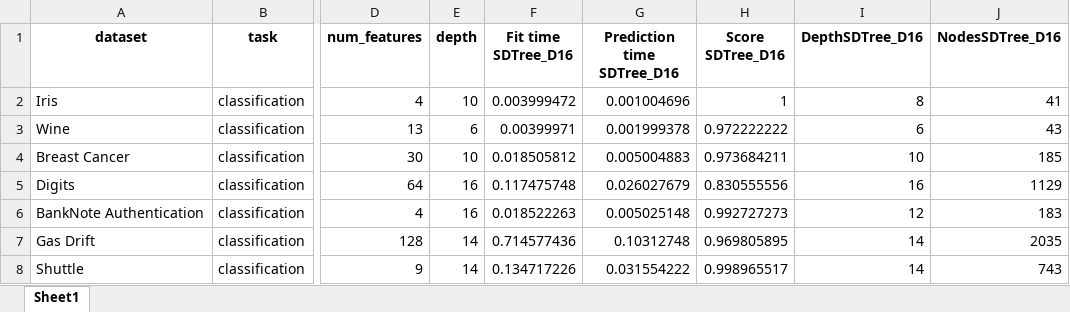
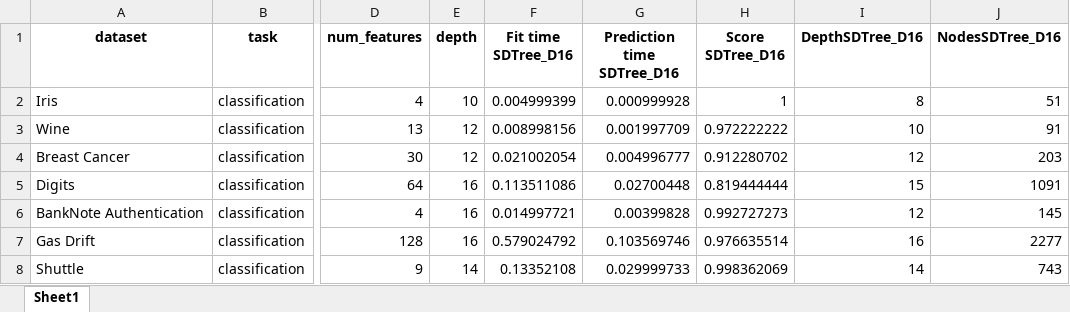
Before and after one commit to LluisCerda/OnDTsUsingSimilarity, an Excel workbook: output/best_results.xlsx, sheet Sheet1, drawn as a sheet; only a part is shown, gaps mark what is left out; values as stored, in another font and other column widths than the file's, no borders; the diff covers the shown part only; the diff names each change by its address in the sheet, - before the commit and + after, or states it on an @@ line.

```diff
--- a/output/best_results.xlsx (sheet Sheet1)
+++ b/output/best_results.xlsx (sheet Sheet1)
-F2 (Fit time SDTree_D16): 0.003999472
+F2 (Fit time SDTree_D16): 0.004999399
-G2 (Prediction time SDTree_D16): 0.001004696
+G2 (Prediction time SDTree_D16): 0.000999928
-J2 (NodesSDTree_D16): 41
+J2 (NodesSDTree_D16): 51
-E3 (depth): 6
+E3 (depth): 12
-F3 (Fit time SDTree_D16): 0.00399971
+F3 (Fit time SDTree_D16): 0.008998156
-G3 (Prediction time SDTree_D16): 0.001999378
+G3 (Prediction time SDTree_D16): 0.001997709
-I3 (DepthSDTree_D16): 6
+I3 (DepthSDTree_D16): 10
-J3 (NodesSDTree_D16): 43
+J3 (NodesSDTree_D16): 91
-E4 (depth): 10
+E4 (depth): 12
-F4 (Fit time SDTree_D16): 0.018505812
+F4 (Fit time SDTree_D16): 0.021002054
-G4 (Prediction time SDTree_D16): 0.005004883
+G4 (Prediction time SDTree_D16): 0.004996777
-H4 (Score SDTree_D16): 0.973684211
+H4 (Score SDTree_D16): 0.912280702
-I4 (DepthSDTree_D16): 10
+I4 (DepthSDTree_D16): 12
-J4 (NodesSDTree_D16): 185
+J4 (NodesSDTree_D16): 203
-F5 (Fit time SDTree_D16): 0.117475748
+F5 (Fit time SDTree_D16): 0.113511086
-G5 (Prediction time SDTree_D16): 0.026027679
+G5 (Prediction time SDTree_D16): 0.02700448
-H5 (Score SDTree_D16): 0.830555556
+H5 (Score SDTree_D16): 0.819444444
-I5 (DepthSDTree_D16): 16
+I5 (DepthSDTree_D16): 15
-J5 (NodesSDTree_D16): 1129
+J5 (NodesSDTree_D16): 1091
-F6 (Fit time SDTree_D16): 0.018522263
+F6 (Fit time SDTree_D16): 0.014997721
-G6 (Prediction time SDTree_D16): 0.005025148
+G6 (Prediction time SDTree_D16): 0.00399828
-J6 (NodesSDTree_D16): 183
+J6 (NodesSDTree_D16): 145
-E7 (depth): 14
+E7 (depth): 16
-F7 (Fit time SDTree_D16): 0.714577436
+F7 (Fit time SDTree_D16): 0.579024792
-G7 (Prediction time SDTree_D16): 0.10312748
+G7 (Prediction time SDTree_D16): 0.103569746
-H7 (Score SDTree_D16): 0.969805895
+H7 (Score SDTree_D16): 0.976635514
-I7 (DepthSDTree_D16): 14
+I7 (DepthSDTree_D16): 16
-J7 (NodesSDTree_D16): 2035
+J7 (NodesSDTree_D16): 2277
-F8 (Fit time SDTree_D16): 0.134717226
+F8 (Fit time SDTree_D16): 0.13352108
-G8 (Prediction time SDTree_D16): 0.031554222
+G8 (Prediction time SDTree_D16): 0.029999733
-H8 (Score SDTree_D16): 0.998965517
+H8 (Score SDTree_D16): 0.998362069
```
Also changed, not shown: 21 edited cells elsewhere in this sheet, output/results.xlsx, 1 other file.
